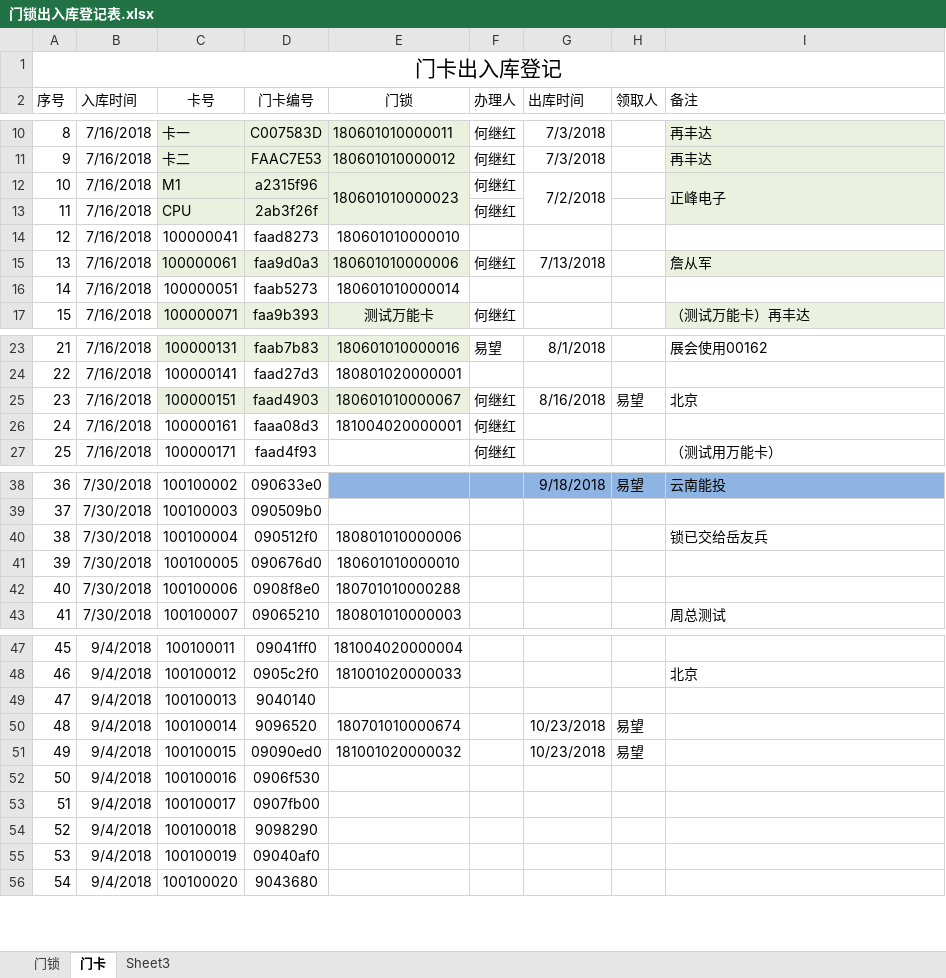
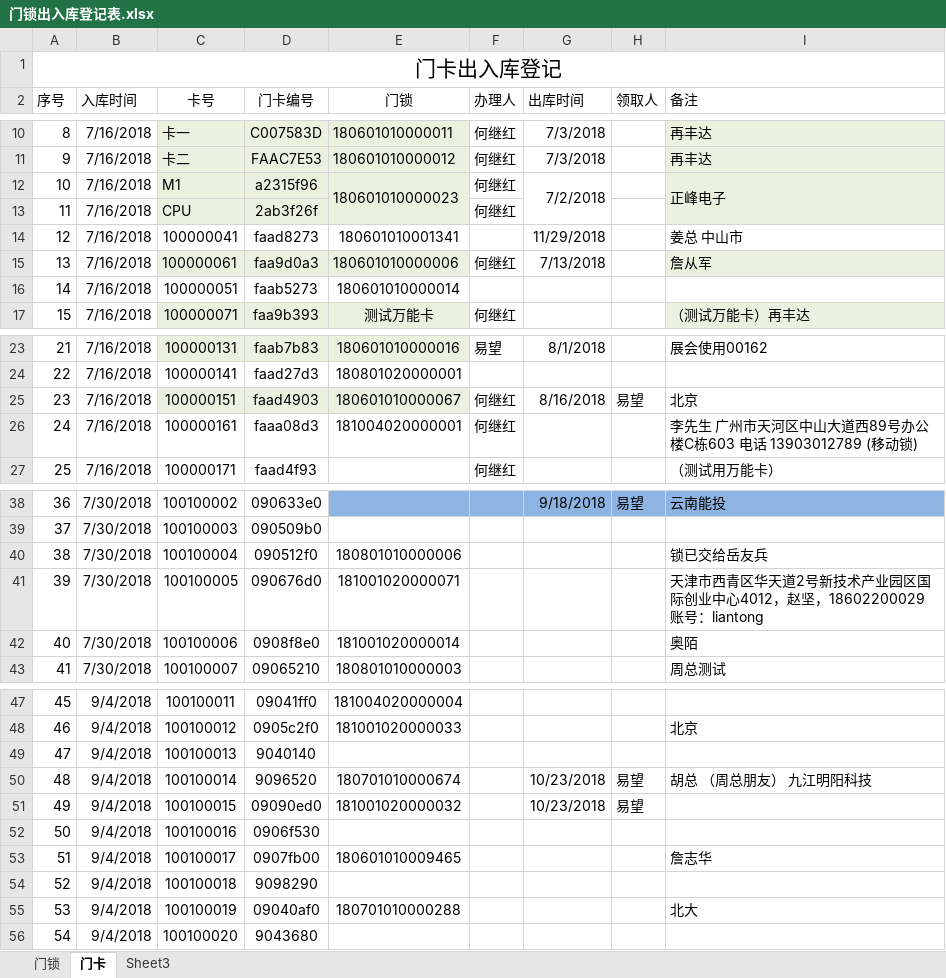
Before and after one commit to hejihong/learngit, an Excel workbook: 门锁出入库登记表.xlsx, sheet 门卡, drawn as a sheet; only a part is shown, gaps mark what is left out; values as stored, in another font and other column widths than the file's, no borders; the diff names each change by its address in the sheet, - before the commit and + after, or states it on an @@ line.

```diff
--- a/门锁出入库登记表.xlsx (sheet 门卡)
+++ b/门锁出入库登记表.xlsx (sheet 门卡)
-E14 (门锁): 180601010000010
+E14 (门锁): 180601010001341
-G14 (出库时间): (empty)
+G14 (出库时间): 11/29/2018
-I14 (备注): (empty)
+I14 (备注): 姜总 中山市
-I26 (备注): (empty)
+I26 (备注): 李先生 广州市天河区中山大道西89号办公楼C栋603 电话 13903012789 (移动锁)
-E41 (门锁): 180601010000010
+E41 (门锁): 181001020000071
-I41 (备注): (empty)
+I41 (备注): 天津市西青区华天道2号新技术产业园区国际创业中心4012，赵坚，18602200029 账号：liantong
-E42 (门锁): 180701010000288
+E42 (门锁): 181001020000014
-I42 (备注): (empty)
+I42 (备注): 奥陌
-I50 (备注): (empty)
+I50 (备注): 胡总 （周总朋友） 九江明阳科技
-E53 (门锁): (empty)
+E53 (门锁): 180601010009465
-I53 (备注): (empty)
+I53 (备注): 詹志华
-E55 (门锁): (empty)
+E55 (门锁): 180701010000288
-I55 (备注): (empty)
+I55 (备注): 北大
```
Also changed, not shown: sheet 门锁, 门锁统计表单.xlsx.
